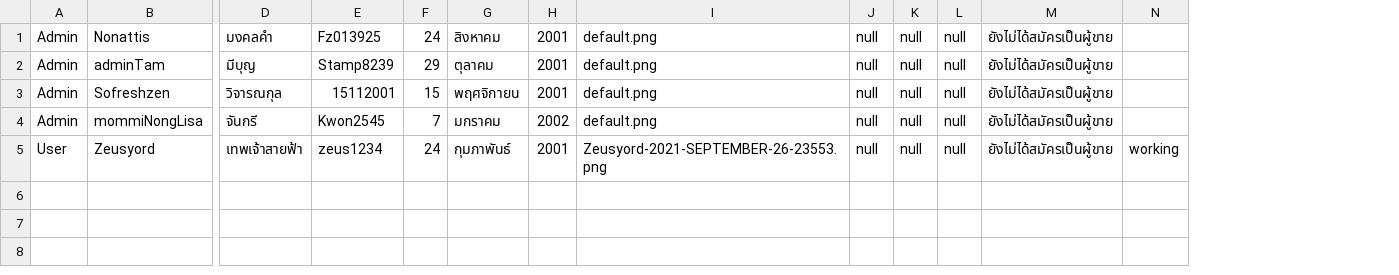
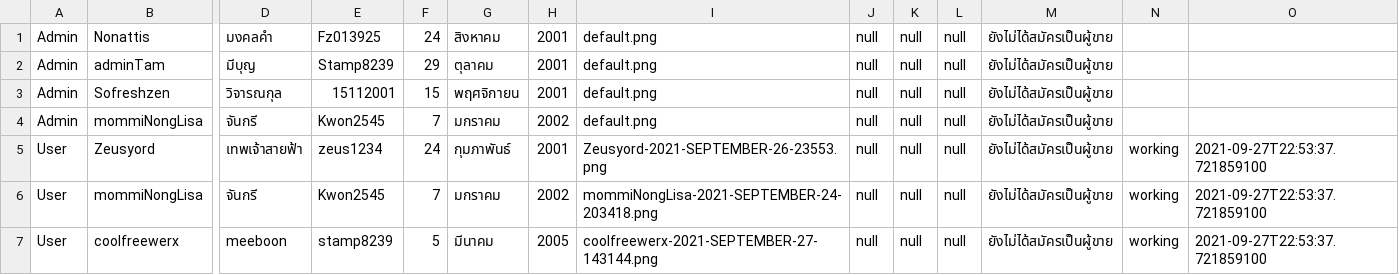
Before and after one commit to Coolfreewerx/book-shop, a CSV file: csv-data/accountData.csv, drawn as a sheet; only a part is shown, gaps mark what is left out; rows hold the shown columns only; the diff names each change by its address in the sheet, - before the commit and + after, or states it on an @@ line.

```diff
--- a/csv-data/accountData.csv
+++ b/csv-data/accountData.csv
+column O, row 5: 2021-09-27T22:53:37.721859100
+row 6: User | mommiNongLisa | จันกรี | Kwon2545 | 7 | มกราคม | 2002 | mommiNongLisa-2021-SEPTEMBER-24-203418.png | null | null | null | ยังไม่ได้สมัครเป็นผู้ขาย | working | 2021-09-27T22:53:37.721859100
+row 7: User | coolfreewerx | meeboon | stamp8239 | 5 | มีนาคม | 2005 | coolfreewerx-2021-SEPTEMBER-27-143144.png | null | null | null | ยังไม่ได้สมัครเป็นผู้ขาย | working | 2021-09-27T22:53:37.721859100
```
Also changed, not shown: 18 other files.
